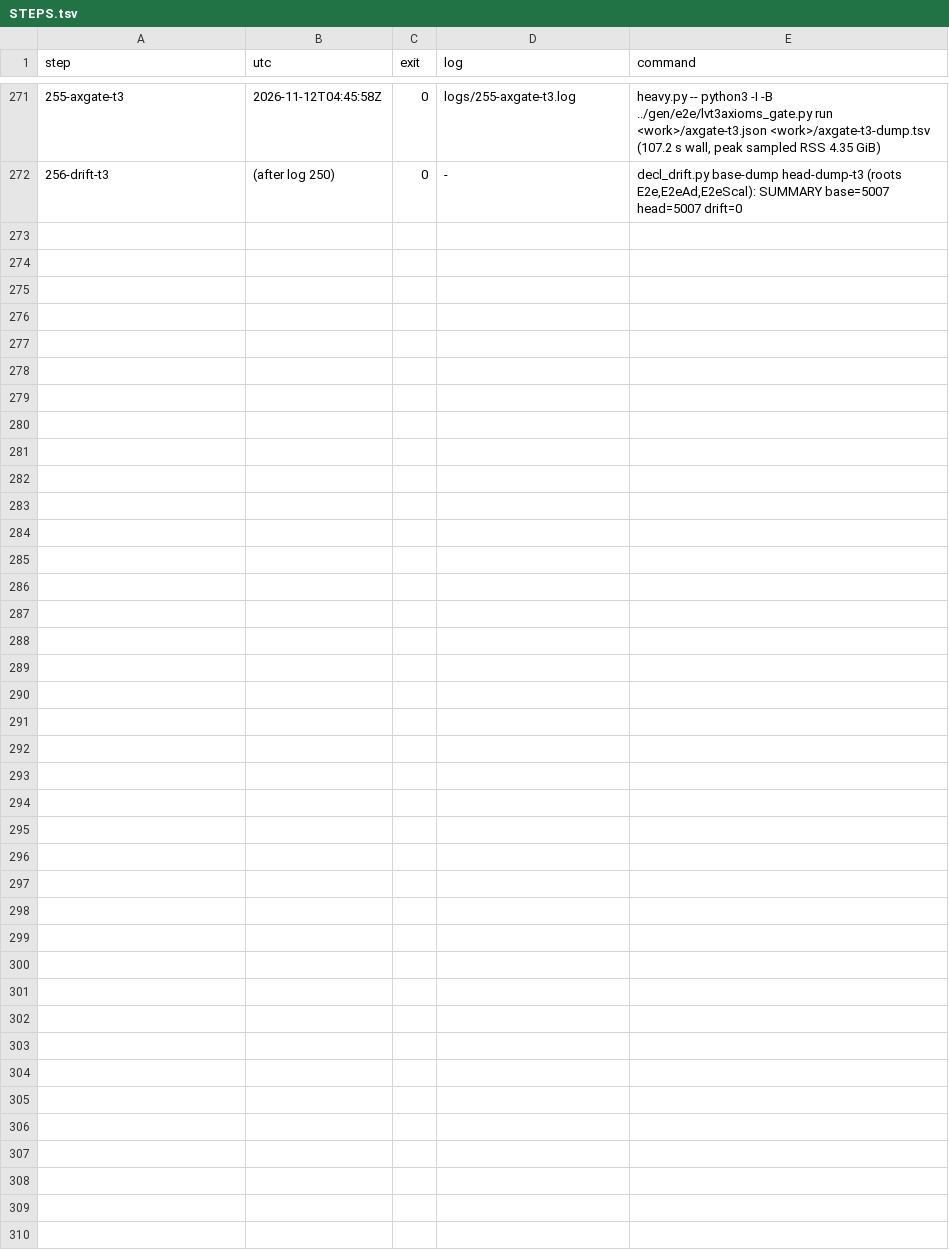
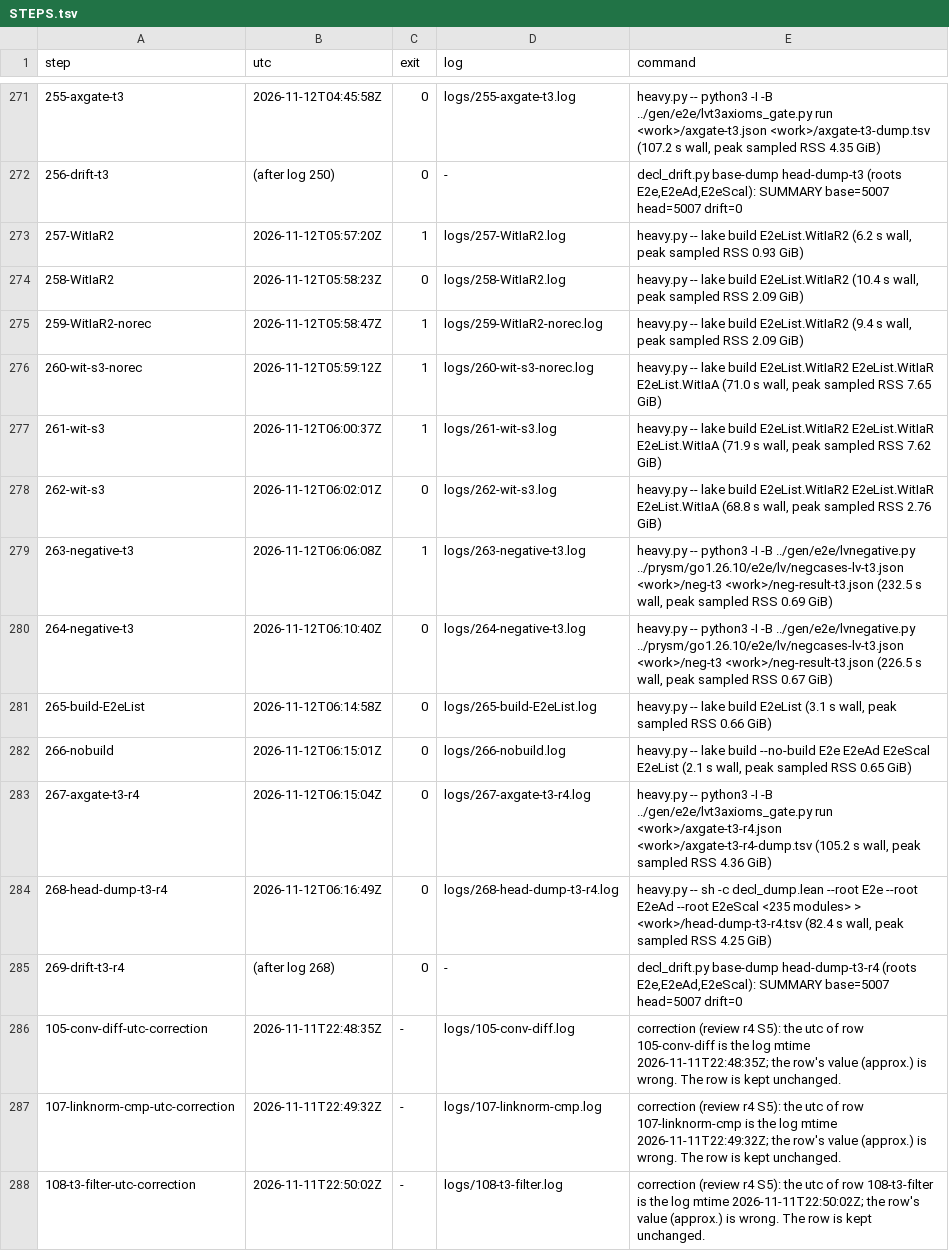
Before and after one commit to syjn99/methodical-ssz, a TSV file: fv/kraken/prysm/go1.26.10/e2e/lv/STEPS.tsv, drawn as a sheet; only a part is shown, gaps mark what is left out.

```diff
--- a/fv/kraken/prysm/go1.26.10/e2e/lv/STEPS.tsv
+++ b/fv/kraken/prysm/go1.26.10/e2e/lv/STEPS.tsv
@@ -272 +272,17 @@ step	utc	exit	log	command
 256-drift-t3	(after log 250)	0	-	decl_drift.py base-dump head-dump-t3 (roots E2e,E2eAd,E2eScal): SUMMARY base=5007 head=5007 drift=0
+257-WitIaR2	2026-11-12T05:57:20Z	1	logs/257-WitIaR2.log	heavy.py -- lake build E2eList.WitIaR2 (6.2 s wall, peak sampled RSS 0.93 GiB)
+258-WitIaR2	2026-11-12T05:58:23Z	0	logs/258-WitIaR2.log	heavy.py -- lake build E2eList.WitIaR2 (10.4 s wall, peak sampled RSS 2.09 GiB)
+259-WitIaR2-norec	2026-11-12T05:58:47Z	1	logs/259-WitIaR2-norec.log	heavy.py -- lake build E2eList.WitIaR2 (9.4 s wall, peak sampled RSS 2.09 GiB)
+260-wit-s3-norec	2026-11-12T05:59:12Z	1	logs/260-wit-s3-norec.log	heavy.py -- lake build E2eList.WitIaR2 E2eList.WitIaR E2eList.WitIaA (71.0 s wall, peak sampled RSS 7.65 GiB)
+261-wit-s3	2026-11-12T06:00:37Z	1	logs/261-wit-s3.log	heavy.py -- lake build E2eList.WitIaR2 E2eList.WitIaR E2eList.WitIaA (71.9 s wall, peak sampled RSS 7.62 GiB)
+262-wit-s3	2026-11-12T06:02:01Z	0	logs/262-wit-s3.log	heavy.py -- lake build E2eList.WitIaR2 E2eList.WitIaR E2eList.WitIaA (68.8 s wall, peak sampled RSS 2.76 GiB)
+263-negative-t3	2026-11-12T06:06:08Z	1	logs/263-negative-t3.log	heavy.py -- python3 -I -B ../gen/e2e/lvnegative.py ../prysm/go1.26.10/e2e/lv/negcases-lv-t3.json <work>/neg-t3 <work>/neg-result-t3.json (232.5 s wall, peak sampled RSS 0.69 GiB)
+264-negative-t3	2026-11-12T06:10:40Z	0	logs/264-negative-t3.log	heavy.py -- python3 -I -B ../gen/e2e/lvnegative.py ../prysm/go1.26.10/e2e/lv/negcases-lv-t3.json <work>/neg-t3 <work>/neg-result-t3.json (226.5 s wall, peak sampled RSS 0.67 GiB)
+265-build-E2eList	2026-11-12T06:14:58Z	0	logs/265-build-E2eList.log	heavy.py -- lake build E2eList (3.1 s wall, peak sampled RSS 0.66 GiB)
+266-nobuild	2026-11-12T06:15:01Z	0	logs/266-nobuild.log	heavy.py -- lake build --no-build E2e E2eAd E2eScal E2eList (2.1 s wall, peak sampled RSS 0.65 GiB)
+267-axgate-t3-r4	2026-11-12T06:15:04Z	0	logs/267-axgate-t3-r4.log	heavy.py -- python3 -I -B ../gen/e2e/lvt3axioms_gate.py run <work>/axgate-t3-r4.json <work>/axgate-t3-r4-dump.tsv (105.2 s wall, peak sampled RSS 4.36 GiB)
+268-head-dump-t3-r4	2026-11-12T06:16:49Z	0	logs/268-head-dump-t3-r4.log	heavy.py -- sh -c decl_dump.lean --root E2e --root E2eAd --root E2eScal <235 modules> > <work>/head-dump-t3-r4.tsv (82.4 s wall, peak sampled RSS 4.25 GiB)
+269-drift-t3-r4	(after log 268)	0	-	decl_drift.py base-dump head-dump-t3-r4 (roots E2e,E2eAd,E2eScal): SUMMARY base=5007 head=5007 drift=0
+105-conv-diff-utc-correction	2026-11-11T22:48:35Z	-	logs/105-conv-diff.log	correction (review r4 S5): the utc of row 105-conv-diff is the log mtime 2026-11-11T22:48:35Z; the row's value (approx.) is wrong. The row is kept unchanged.
+107-linknorm-cmp-utc-correction	2026-11-11T22:49:32Z	-	logs/107-linknorm-cmp.log	correction (review r4 S5): the utc of row 107-linknorm-cmp is the log mtime 2026-11-11T22:49:32Z; the row's value (approx.) is wrong. The row is kept unchanged.
+108-t3-filter-utc-correction	2026-11-11T22:50:02Z	-	logs/108-t3-filter.log	correction (review r4 S5): the utc of row 108-t3-filter is the log mtime 2026-11-11T22:50:02Z; the row's value (approx.) is wrong. The row is kept unchanged.
```
Also changed, not shown: 5 other files.
